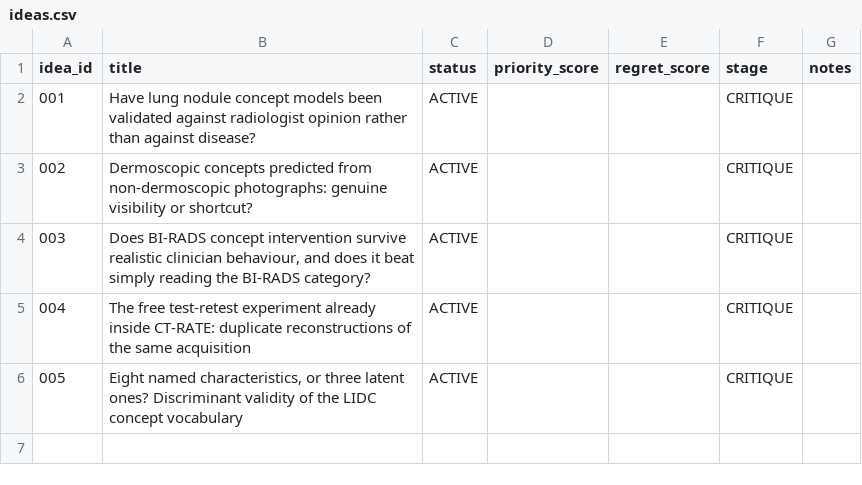
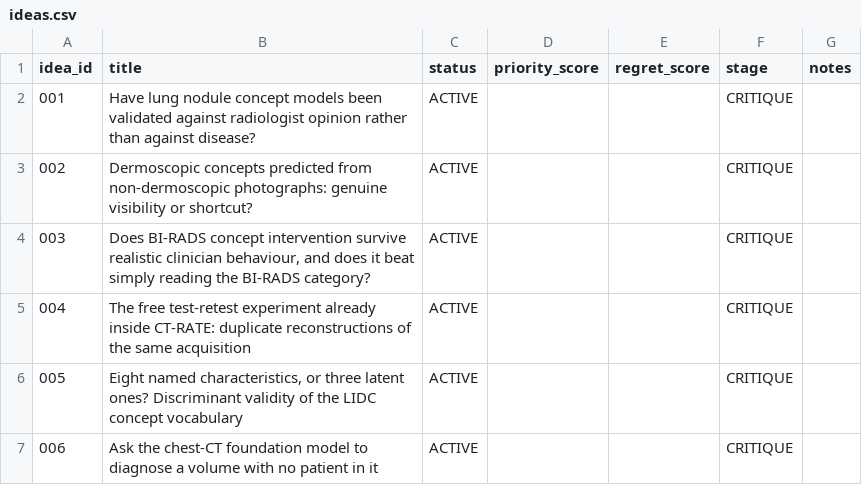
Before and after one commit to Moroseui/concept-research-scout, a CSV file: portfolio/ideas.csv, drawn as a sheet; the diff names each change by its address in the sheet, - before the commit and + after, or states it on an @@ line.

```diff
--- a/portfolio/ideas.csv
+++ b/portfolio/ideas.csv
+row 7: 006 | Ask the chest-CT foundation model to diagnose a volume with no patient in it | ACTIVE |  |  | CRITIQUE
```
Also changed, not shown: 3 other files.
